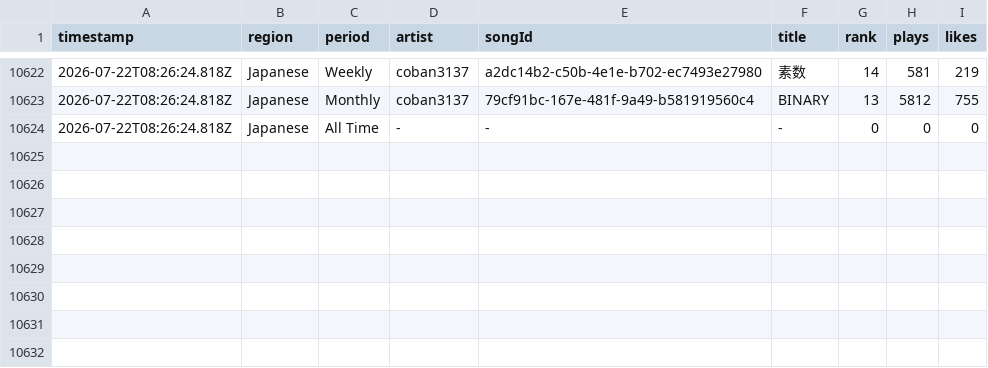
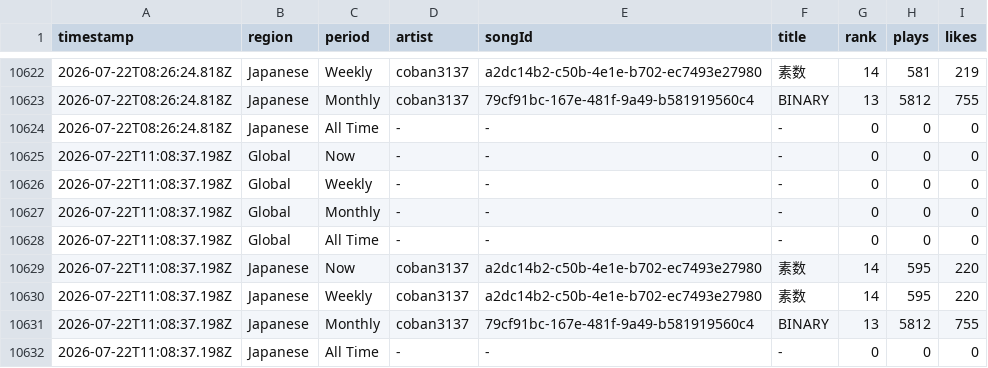
Before and after one commit to Darari-nu/suno-tracker, a CSV file: data/trends.csv, drawn as a sheet; only a part is shown, gaps mark what is left out; the diff names each change by its address in the sheet, - before the commit and + after, or states it on an @@ line.

```diff
--- a/data/trends.csv
+++ b/data/trends.csv
+row 10625: 2026-07-22T11:08:37.198Z | Global | Now | - | - | - | 0 | 0 | 0
+row 10626: 2026-07-22T11:08:37.198Z | Global | Weekly | - | - | - | 0 | 0 | 0
+row 10627: 2026-07-22T11:08:37.198Z | Global | Monthly | - | - | - | 0 | 0 | 0
+row 10628: 2026-07-22T11:08:37.198Z | Global | All Time | - | - | - | 0 | 0 | 0
+row 10629: 2026-07-22T11:08:37.198Z | Japanese | Now | coban3137 | a2dc14b2-c50b-4e1e-b702-ec7493e27980 | 素数 | 14 | 595 | 220
+row 10630: 2026-07-22T11:08:37.198Z | Japanese | Weekly | coban3137 | a2dc14b2-c50b-4e1e-b702-ec7493e27980 | 素数 | 14 | 595 | 220
+row 10631: 2026-07-22T11:08:37.198Z | Japanese | Monthly | coban3137 | 79cf91bc-167e-481f-9a49-b581919560c4 | BINARY | 13 | 5812 | 755
+row 10632: 2026-07-22T11:08:37.198Z | Japanese | All Time | - | - | - | 0 | 0 | 0
```
Also changed, not shown: data/followers.csv, 2 other files.
